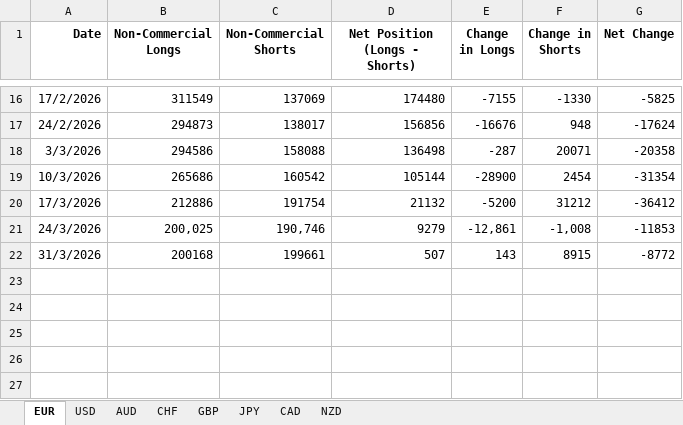
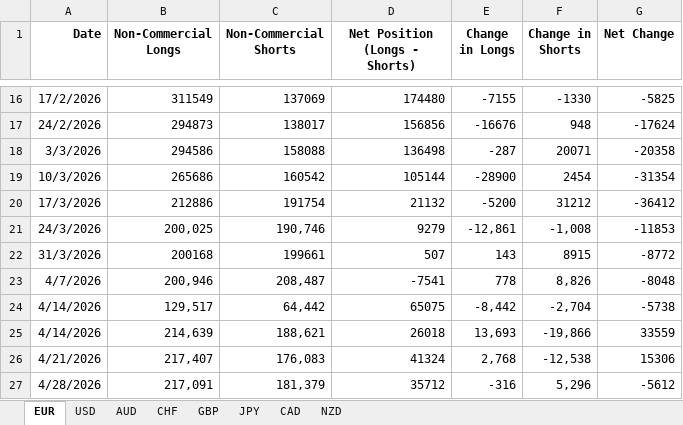
Before and after one commit to maxwellkarani89-bit/NEW-SYSTEM, an Excel workbook: Max 3.xlsx, sheet EUR, drawn as a sheet; only a part is shown, gaps mark what is left out; values as stored, in another font and other column widths than the file's, no borders; charts and pictures not drawn; the diff names each change by its address in the sheet, - before the commit and + after, or states it on an @@ line.

```diff
--- a/Max 3.xlsx (sheet EUR)
+++ b/Max 3.xlsx (sheet EUR)
+row 23: 4/7/2026 | 200,946 | 208,487 | -7541 | 778 | 8,826 | -8048
+row 24: 4/14/2026 | 129,517 | 64,442 | 65075 | -8,442 | -2,704 | -5738
+row 25: 4/14/2026 | 214,639 | 188,621 | 26018 | 13,693 | -19,866 | 33559
+row 26: 4/21/2026 | 217,407 | 176,083 | 41324 | 2,768 | -12,538 | 15306
+row 27: 4/28/2026 | 217,091 | 181,379 | 35712 | -316 | 5,296 | -5612
```
Also changed, not shown: sheet NZD, sheet CHF, sheet USD, sheet CAD, sheet JPY, sheet GBP, 1 more sheet, Economical analyzer.xlsx, uploads/Economical_analyzer.xlsx, 11 other files.
